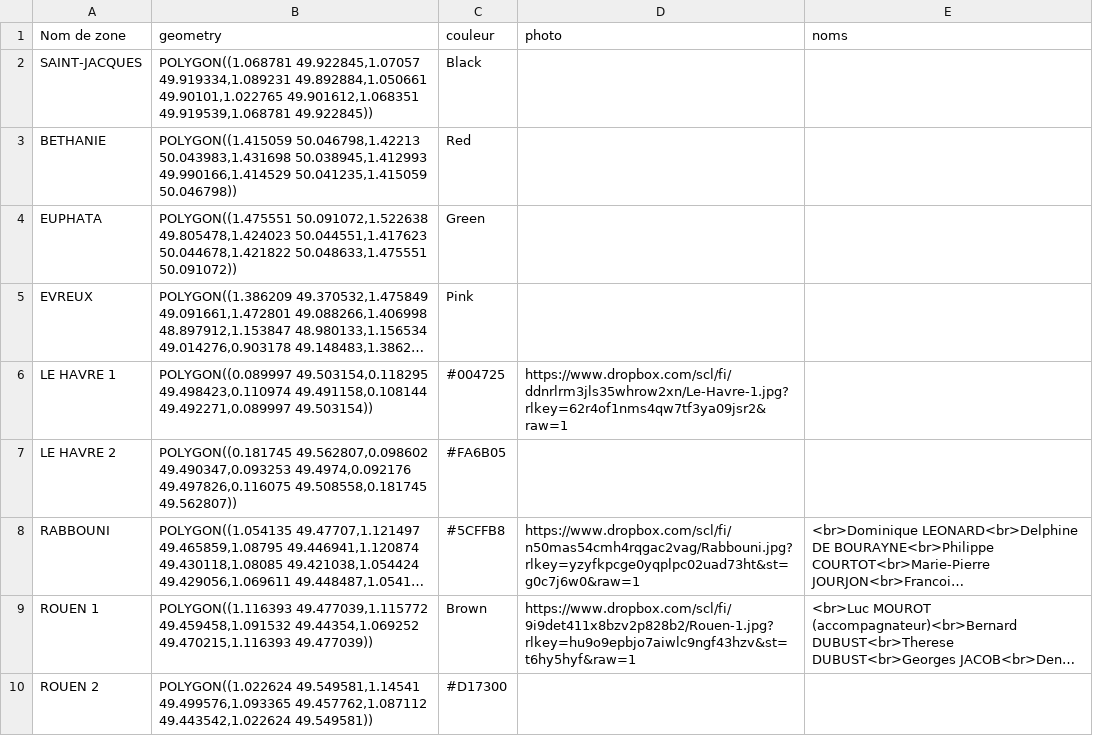
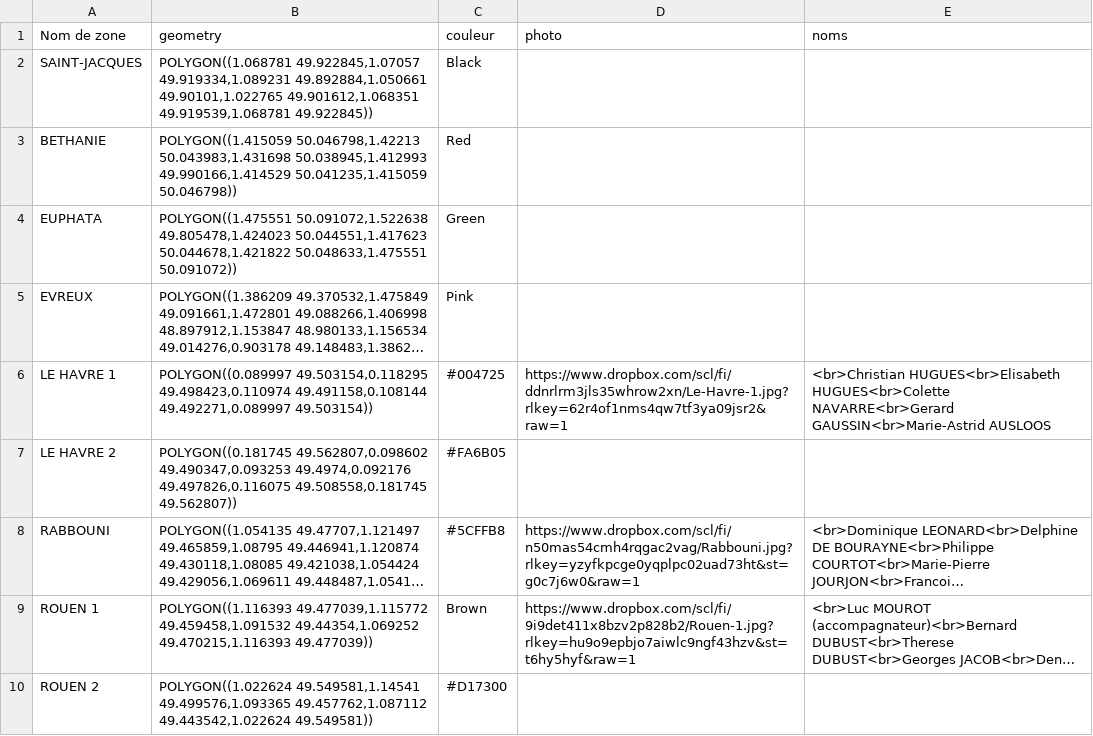
Before and after one commit to pcourtot/Carte-Cvx-Han, a CSV file: Polygones.csv, drawn as a sheet; only a part is shown; long unchanged cells end in …; the diff names each change by its address in the sheet, - before the commit and + after, or states it on an @@ line.

Commit message:
Add files via upload

```diff
--- a/Polygones.csv
+++ b/Polygones.csv
-E6 (noms): (empty)
+E6 (noms): <br>Christian HUGUES<br>Elisabeth HUGUES<br>Colette NAVARRE<br>Gerard GAUSSIN<br>Marie-Astrid AUSLOOS
```
